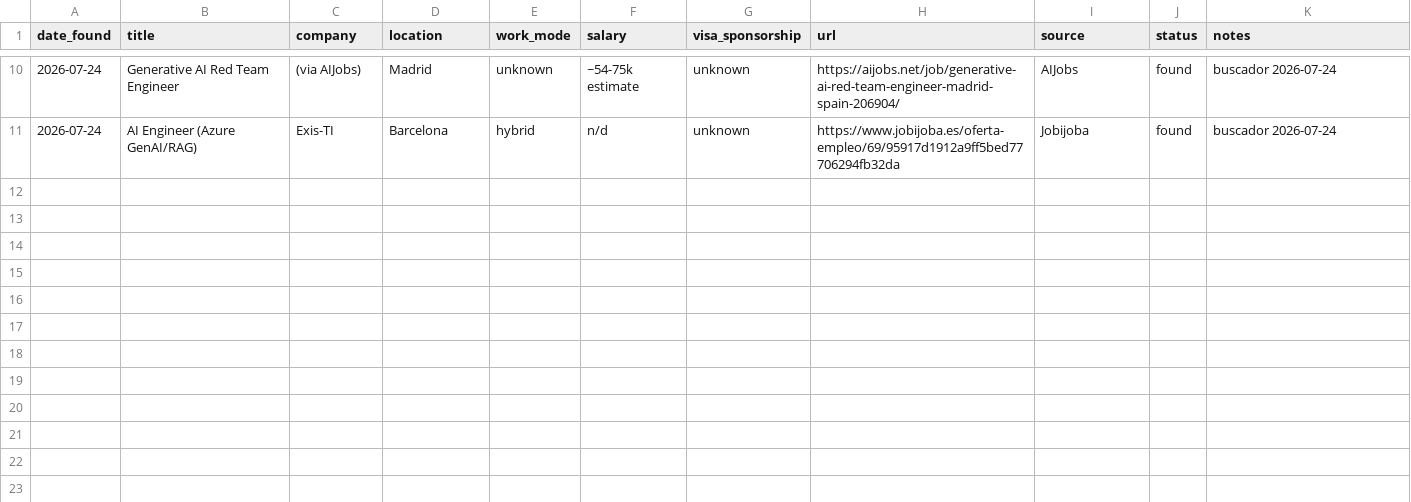
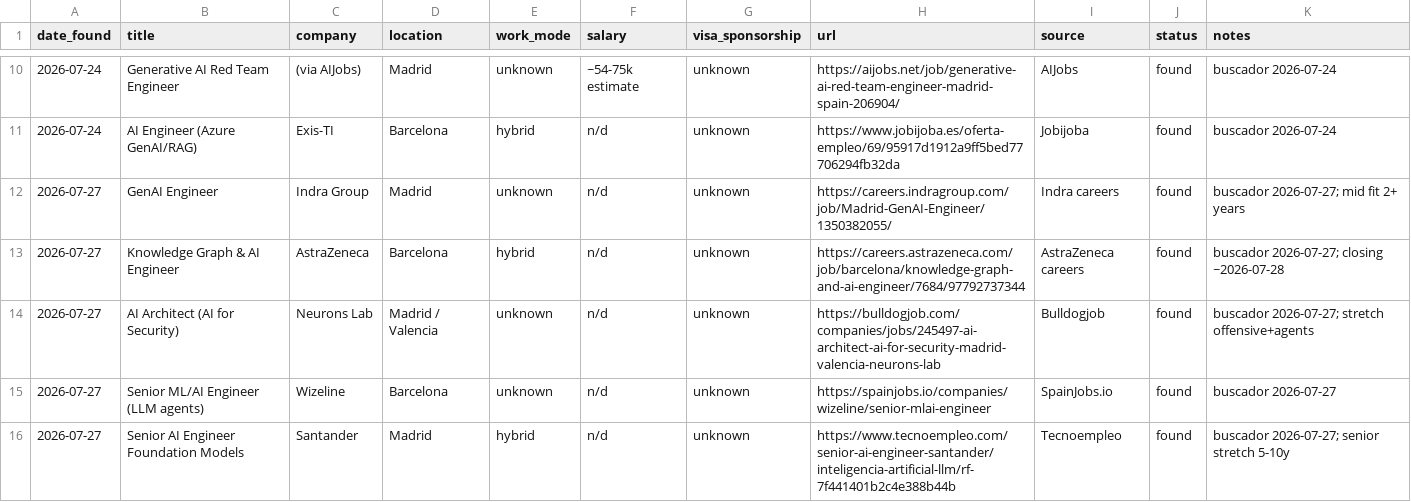
Before and after one commit to VasyaForester/trabajador, a CSV file: data/applications.csv, drawn as a sheet; only a part is shown, gaps mark what is left out.

```diff
--- a/data/applications.csv
+++ b/data/applications.csv
@@ -11 +11,6 @@ date_found,title,company,location,work_mode,salary,visa_sponsorship,url,source,s
 2026-07-24,AI Engineer (Azure GenAI/RAG),Exis-TI,Barcelona,hybrid,n/d,unknown,https://www.jobijoba.es/oferta-empleo/69/95917d1912a9ff5bed77706294fb32da,Jobijoba,found,buscador 2026-07-24
+2026-07-27,GenAI Engineer,Indra Group,Madrid,unknown,n/d,unknown,https://careers.indragroup.com/job/Madrid-GenAI-Engineer/1350382055/,Indra careers,found,buscador 2026-07-27; mid fit 2+ years
+2026-07-27,Knowledge Graph & AI Engineer,AstraZeneca,Barcelona,hybrid,n/d,unknown,https://careers.astrazeneca.com/job/barcelona/knowledge-graph-and-ai-engineer/7684/97792737344,AstraZeneca careers,found,buscador 2026-07-27; closing ~2026-07-28
+2026-07-27,AI Architect (AI for Security),Neurons Lab,"Madrid / Valencia",unknown,n/d,unknown,https://bulldogjob.com/companies/jobs/245497-ai-architect-ai-for-security-madrid-valencia-neurons-lab,Bulldogjob,found,buscador 2026-07-27; stretch offensive+agents
+2026-07-27,Senior ML/AI Engineer (LLM agents),Wizeline,Barcelona,unknown,n/d,unknown,https://spainjobs.io/companies/wizeline/senior-mlai-engineer,SpainJobs.io,found,buscador 2026-07-27
+2026-07-27,Senior AI Engineer Foundation Models,Santander,Madrid,hybrid,n/d,unknown,https://www.tecnoempleo.com/senior-ai-engineer-santander/inteligencia-artificial-llm/rf-7f441401b2c4e388b44b,Tecnoempleo,found,buscador 2026-07-27; senior stretch 5-10y
```
Also changed, not shown: 1 other file.
